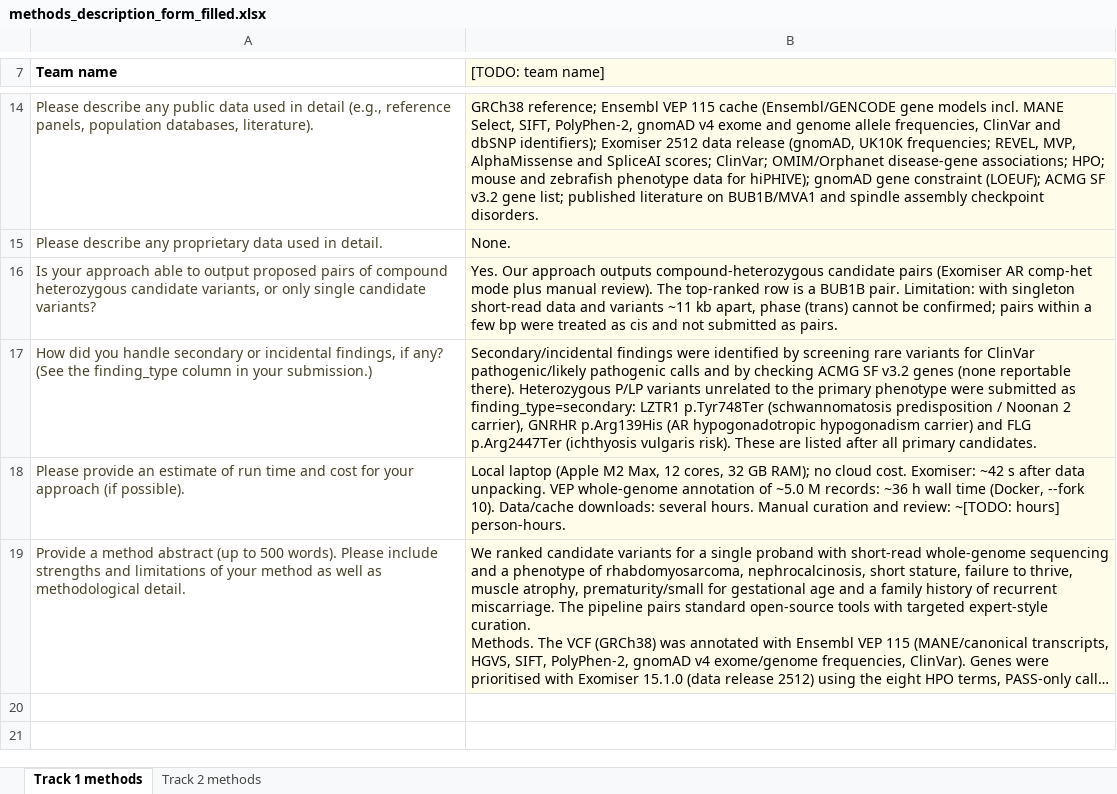
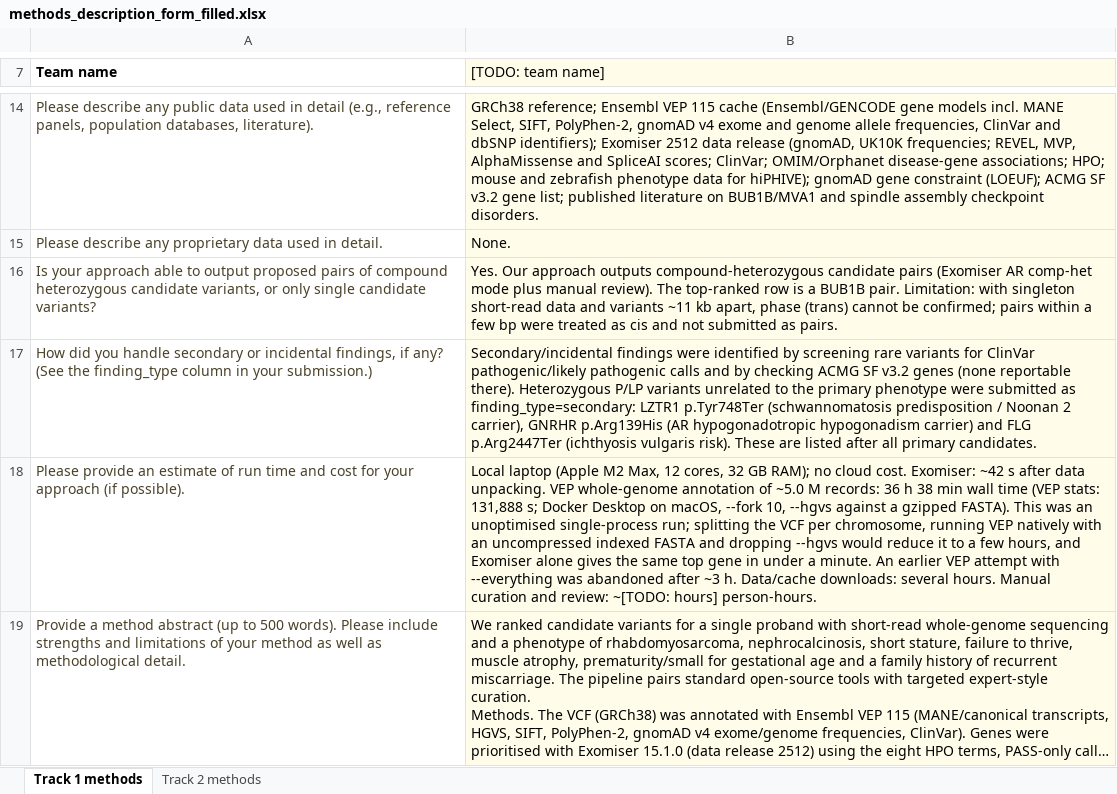
Before and after one commit to Arielthebong/semel-mva-hackathon-2026, an Excel workbook: submission/methods_description_form_filled.xlsx, sheet Track 1 methods, drawn as a sheet; only a part is shown, gaps mark what is left out; long unchanged cells end in …; values as stored, in another font and other column widths than the file's, no borders; the diff names each change by its address in the sheet, - before the commit and + after, or states it on an @@ line.

```diff
--- a/submission/methods_description_form_filled.xlsx (sheet Track 1 methods)
+++ b/submission/methods_description_form_filled.xlsx (sheet Track 1 methods)
-B18 ([TODO: team name]): …M records: ~36 h wall time (Docker, --fork 10). Data/cache downloads:…
+B18 ([TODO: team name]): …M records: 36 h 38 min wall time (VEP stats: 131,888 s; Docker Desktop on macOS, --fork 10, --hgvs against a gzipped FASTA). This was an unoptimised single-process run; splitting the VCF per chromosome, running VEP natively with an uncompressed indexed FASTA and dropping --hgvs would reduce it to a few hours, and Exomiser alone gives the same top gene in under a minute. An earlier VEP attempt with --everything was abandoned after ~3 h. Data/cache downloads:…
```
Also changed, not shown: 1 other file.
